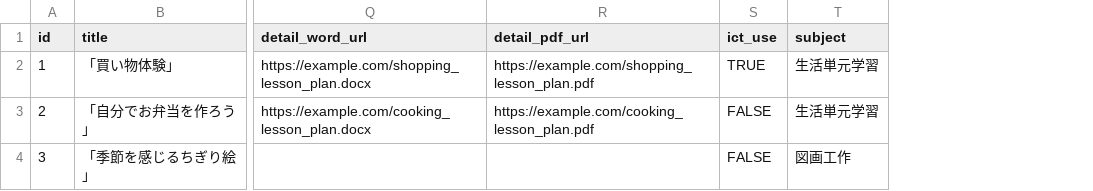
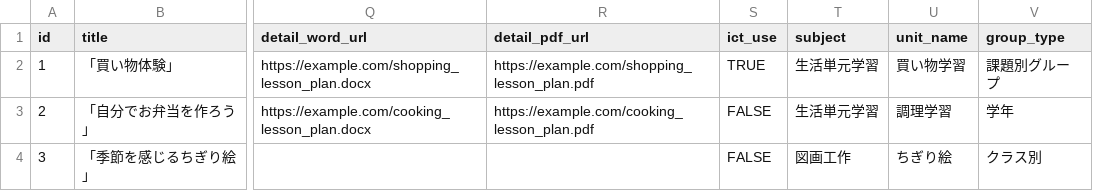
Before and after one commit to oyamasnow358/aspecial_education_app, a CSV file: lesson_cards.csv, drawn as a sheet; only a part is shown, gaps mark what is left out; the diff names each change by its address in the sheet, - before the commit and + after, or states it on an @@ line.

```diff
--- a/lesson_cards.csv
+++ b/lesson_cards.csv
+column U (unit_name), rows 2-4: 買い物学習 | 調理学習 | ちぎり絵
+column V (group_type), rows 2-4: 課題別グループ | 学年 | クラス別
```
Also changed, not shown: 1 other file.
